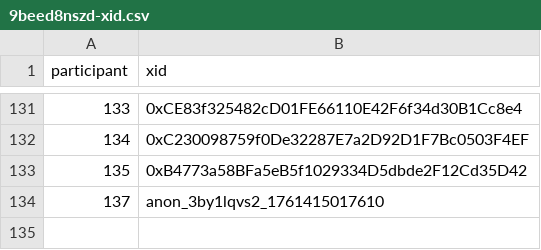
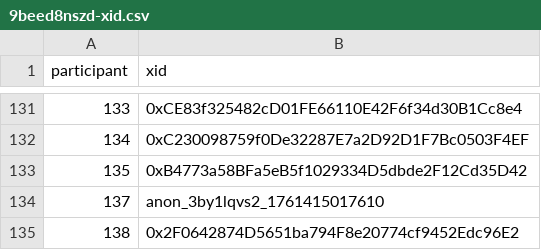
Before and after one commit to evalscience/deepgov-polis, a CSV file: xid/9beed8nszd-xid.csv, drawn as a sheet; only a part is shown, gaps mark what is left out; the diff names each change by its address in the sheet, - before the commit and + after, or states it on an @@ line.

```diff
--- a/xid/9beed8nszd-xid.csv
+++ b/xid/9beed8nszd-xid.csv
+row 135: 138 | 0x2F0642874D5651ba794F8e20774cf9452Edc96E2
```
